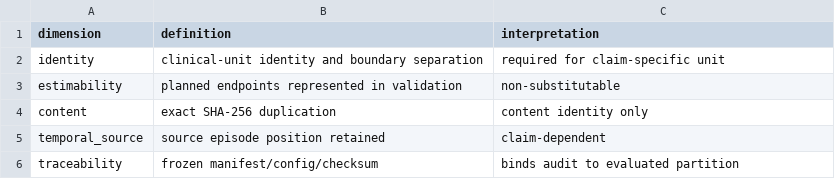
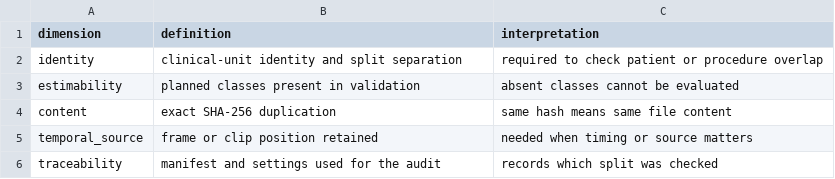
Before and after one commit to Allstar-med/auditable-evidence-boundaries, a CSV file: data/validation_evidence_profile.csv, drawn as a sheet.

```diff
--- a/data/validation_evidence_profile.csv
+++ b/data/validation_evidence_profile.csv
@@ -1,6 +1,6 @@
 dimension,definition,interpretation
-identity,clinical-unit identity and boundary separation,required for claim-specific unit
-estimability,planned endpoints represented in validation,non-substitutable
-content,exact SHA-256 duplication,content identity only
-temporal_source,source episode position retained,claim-dependent
-traceability,frozen manifest/config/checksum,binds audit to evaluated partition
+identity,clinical-unit identity and split separation,required to check patient or procedure overlap
+estimability,planned classes present in validation,absent classes cannot be evaluated
+content,exact SHA-256 duplication,same hash means same file content
+temporal_source,frame or clip position retained,needed when timing or source matters
+traceability,manifest and settings used for the audit,records which split was checked
```
Also changed, not shown: data/controlled_corruption_verification.csv, data/cross_dataset_auditability.csv, 11 other files.
